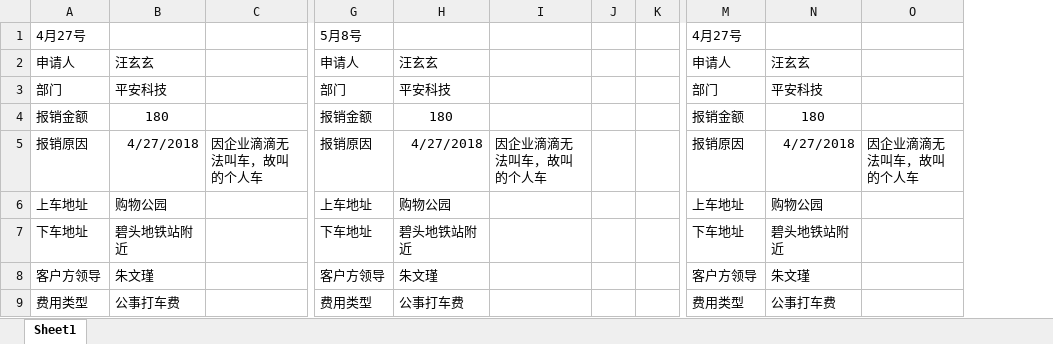
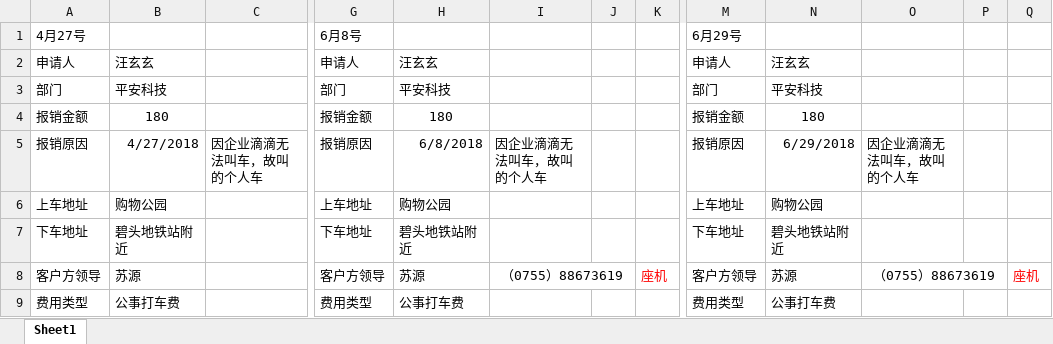
Before and after one commit to Q0Q123456789/git2, an Excel workbook: 新建 Microsoft Excel 工作表.xlsx, sheet Sheet1, drawn as a sheet; only a part is shown, gaps mark what is left out; values as stored, in another font and other column widths than the file's, no borders; removed rows and columns are numbered as before the commit, all else as after; the diff names each change by its address in the sheet, - before the commit and + after, or states it on an @@ line.

```diff
--- a/新建 Microsoft Excel 工作表.xlsx (sheet Sheet1)
+++ b/新建 Microsoft Excel 工作表.xlsx (sheet Sheet1)
-column K, empty
+column K, row 8: 座机
+column P, empty
+column Q, row 8: 座机
-G1: 5月8号
+G1: 6月8号
-M1: 4月27号
+M1: 6月29号
-H5: 4/27/2018
+H5: 6/8/2018
-N5: 4/27/2018
+N5: 6/29/2018
-B8: 朱文瑾
+B8: 苏源
-H8: 朱文瑾
+H8: 苏源
-I8: (empty)
+I8: （0755）88673619
+I8:J8 merged
-N8: 朱文瑾
+N8: 苏源
-O8: (empty)
+O8: （0755）88673619
+O8:P8 merged
```
Also changed, not shown: 1 other file.
